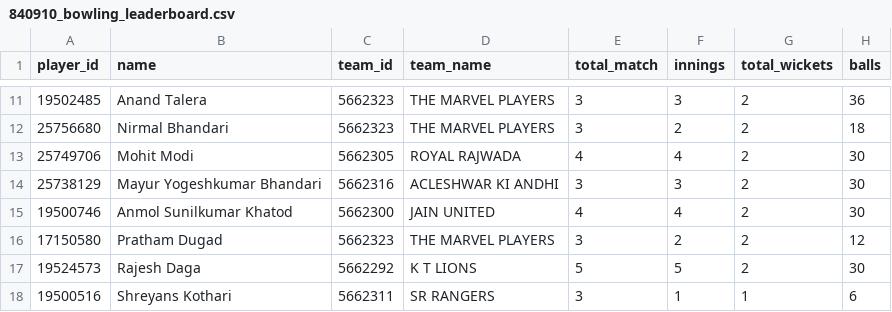
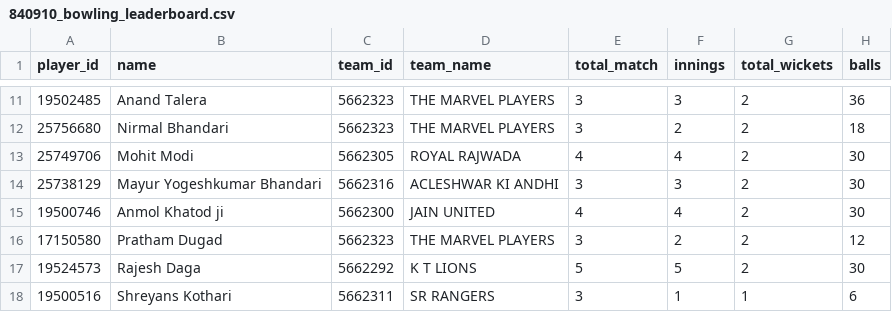
Before and after one commit to rajkothari-3156/JCL-Chandrapur, a CSV file: public/data/840910_bowling_leaderboard.csv, drawn as a sheet; only a part is shown, gaps mark what is left out; the diff names each change by its address in the sheet, - before the commit and + after, or states it on an @@ line.

Commit message:
Updated player names and mappings

```diff
--- a/public/data/840910_bowling_leaderboard.csv
+++ b/public/data/840910_bowling_leaderboard.csv
-B15 (name): Anmol Sunilkumar Khatod
+B15 (name): Anmol Khatod ji
```
Also changed, not shown: public/data/840910_fielding_leaderboard.csv, public/data/840910_mvp_leaderboard.csv, 1 other file.
